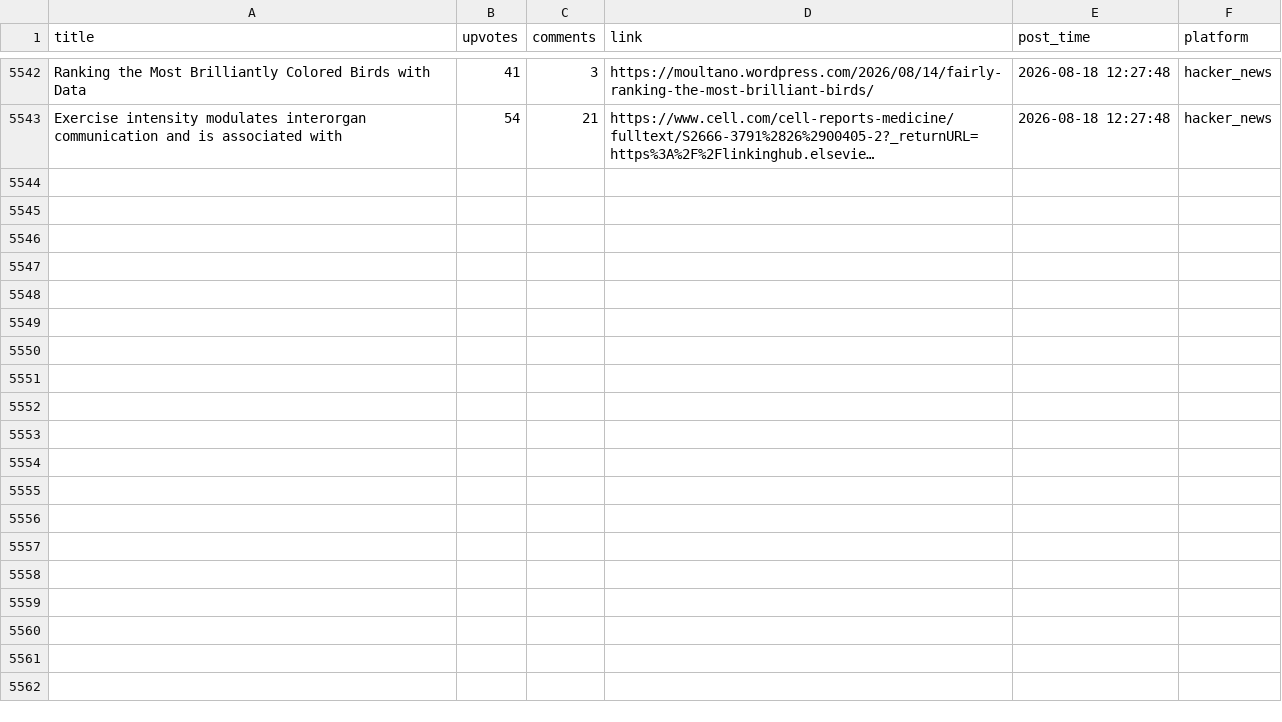
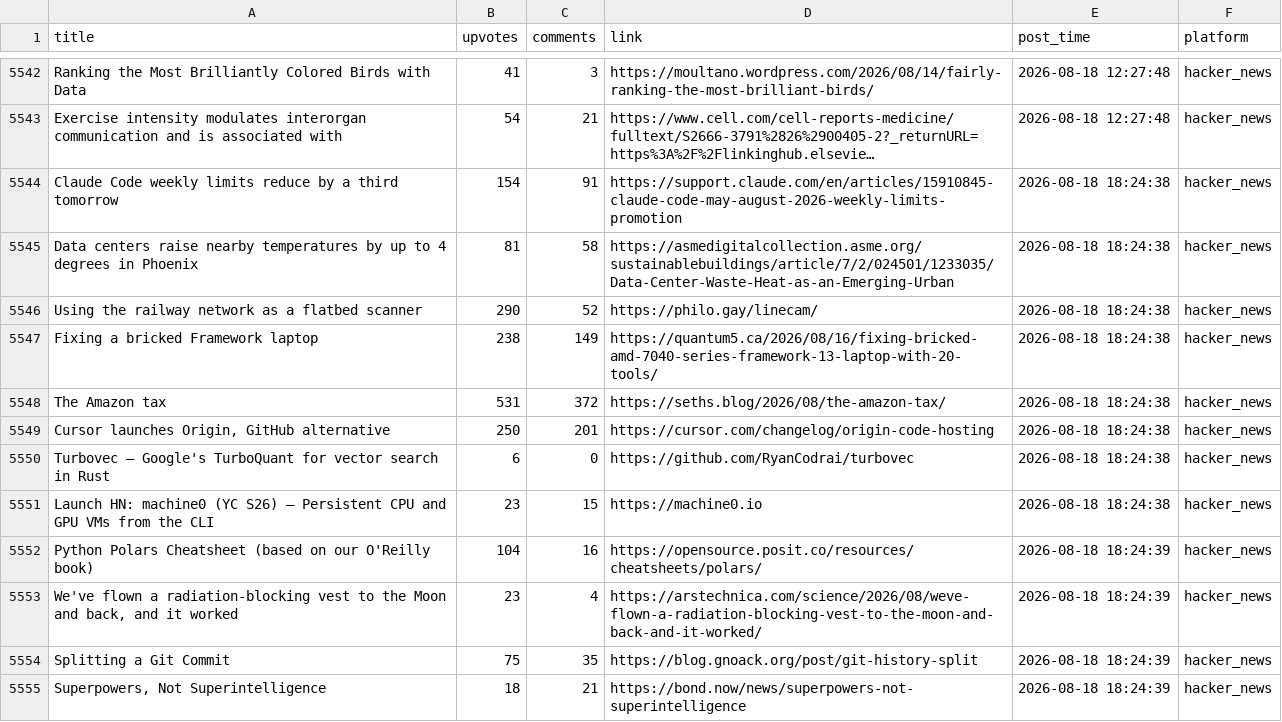
Before and after one commit to Mohammad-Khalil0/Tech-Community-Insights, a CSV file: clean_data/hn_cleaned.csv, drawn as a sheet; only a part is shown, gaps mark what is left out; long unchanged cells end in …; the diff covers the shown part only; the diff names each change by its address in the sheet, - before the commit and + after, or states it on an @@ line.

```diff
--- a/clean_data/hn_cleaned.csv
+++ b/clean_data/hn_cleaned.csv
+row 5544: Claude Code weekly limits reduce by a third tomorrow | 154 | 91 | https://support.claude.com/en/articles/15910845-claude-code-may-august-2026-weekly-limits-promotion | 2026-08-18 18:24:38 | hacker_news
+row 5545: Data centers raise nearby temperatures by up to 4 degrees in Phoenix | 81 | 58 | https://asmedigitalcollection.asme.org/sustainablebuildings/article/7/2/024501/1233035/Data-Center-Waste-Heat-as-an-Emerging-Urban | 2026-08-18 18:24:38 | hacker_news
+row 5546: Using the railway network as a flatbed scanner | 290 | 52 | https://philo.gay/linecam/ | 2026-08-18 18:24:38 | hacker_news
+row 5547: Fixing a bricked Framework laptop | 238 | 149 | https://quantum5.ca/2026/08/16/fixing-bricked-amd-7040-series-framework-13-laptop-with-20-tools/ | 2026-08-18 18:24:38 | hacker_news
+row 5548: The Amazon tax | 531 | 372 | https://seths.blog/2026/08/the-amazon-tax/ | 2026-08-18 18:24:38 | hacker_news
+row 5549: Cursor launches Origin, GitHub alternative | 250 | 201 | https://cursor.com/changelog/origin-code-hosting | 2026-08-18 18:24:38 | hacker_news
+row 5550: Turbovec – Google's TurboQuant for vector search in Rust | 6 | 0 | https://github.com/RyanCodrai/turbovec | 2026-08-18 18:24:38 | hacker_news
+row 5551: Launch HN: machine0 (YC S26) – Persistent CPU and GPU VMs from the CLI | 23 | 15 | https://machine0.io | 2026-08-18 18:24:38 | hacker_news
+row 5552: Python Polars Cheatsheet (based on our O'Reilly book) | 104 | 16 | https://opensource.posit.co/resources/cheatsheets/polars/ | 2026-08-18 18:24:39 | hacker_news
+row 5553: We've flown a radiation-blocking vest to the Moon and back, and it worked | 23 | 4 | https://arstechnica.com/science/2026/08/weve-flown-a-radiation-blocking-vest-to-the-moon-and-back-and-it-worked/ | 2026-08-18 18:24:39 | hacker_news
+row 5554: Splitting a Git Commit | 75 | 35 | https://blog.gnoack.org/post/git-history-split | 2026-08-18 18:24:39 | hacker_news
+row 5555: Superpowers, Not Superintelligence | 18 | 21 | https://bond.now/news/superpowers-not-superintelligence | 2026-08-18 18:24:39 | hacker_news
```
Also changed, not shown: 12 added rows elsewhere in this file, clean_data/lobsters_clean.csv, 9 other files.
